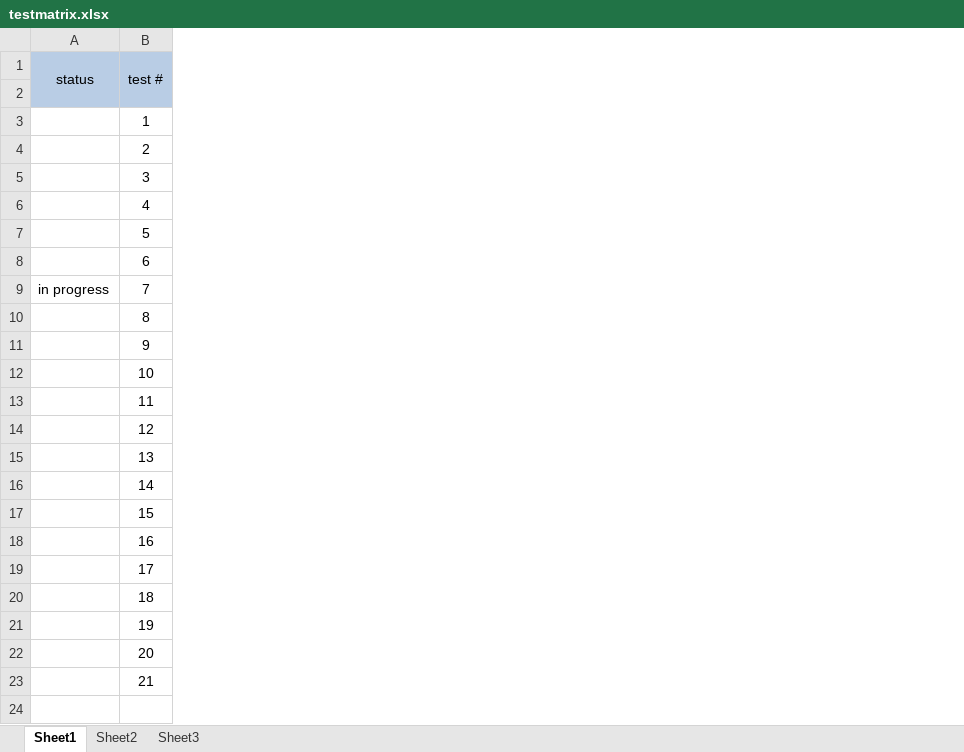
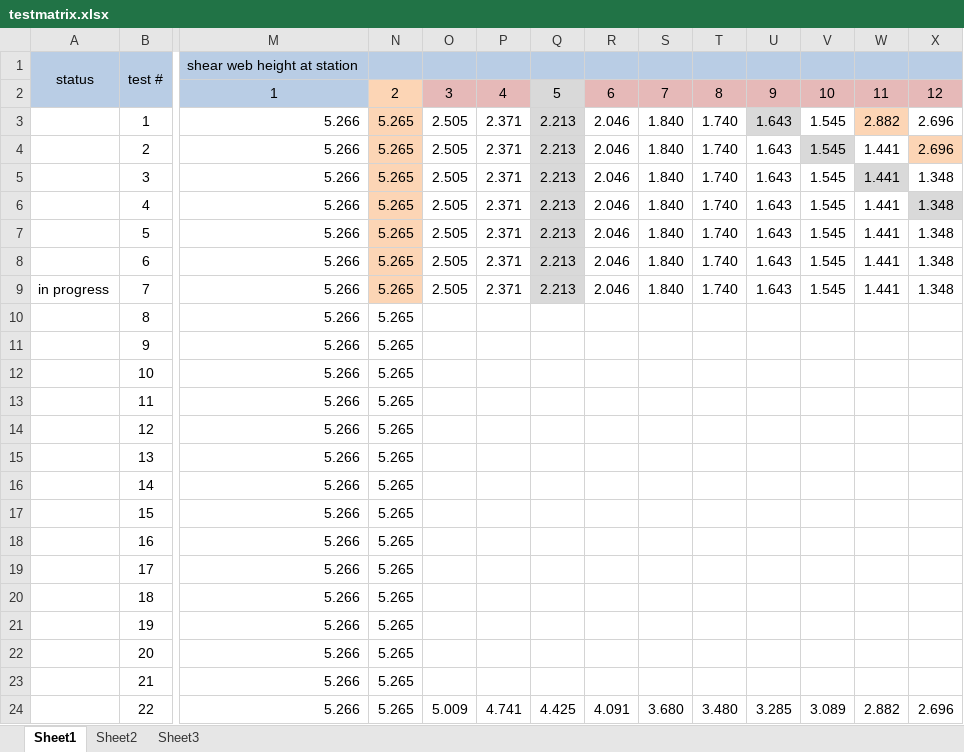
Before and after one commit to perryjohnson/spardesign, an Excel workbook: testmatrix.xlsx, sheet Sheet1, drawn as a sheet; only a part is shown, gaps mark what is left out; values as stored, in another font and other column widths than the file's, no borders; rows hold the shown columns only; the diff covers the shown part only; the diff names each change by its address in the sheet, - before the commit and + after, or states it on an @@ line.

```diff
--- a/testmatrix.xlsx (sheet Sheet1)
+++ b/testmatrix.xlsx (sheet Sheet1)
+column M, rows 1-23: shear web height at station | 1 | 5.266 | 5.266 | 5.266 | 5.266 | 5.266 | 5.266 | 5.266 | 5.266 | 5.266 | 5.266 | 5.266 | 5.266 | 5.266 | 5.266 | 5.266 | 5.266 | 5.266 | 5.266 | 5.266 | 5.266 | 5.266
+column N, rows 2-23: 2 | 5.265 | 5.265 | 5.265 | 5.265 | 5.265 | 5.265 | 5.265 | 5.265 | 5.265 | 5.265 | 5.265 | 5.265 | 5.265 | 5.265 | 5.265 | 5.265 | 5.265 | 5.265 | 5.265 | 5.265 | 5.265
+column O, rows 2-9: 3 | 2.505 | 2.505 | 2.505 | 2.505 | 2.505 | 2.505 | 2.505
+column P, rows 2-9: 4 | 2.371 | 2.371 | 2.371 | 2.371 | 2.371 | 2.371 | 2.371
+column Q, rows 2-9: 5 | 2.213 | 2.213 | 2.213 | 2.213 | 2.213 | 2.213 | 2.213
+column R, rows 2-9: 6 | 2.046 | 2.046 | 2.046 | 2.046 | 2.046 | 2.046 | 2.046
+column S, rows 2-9: 7 | 1.840 | 1.840 | 1.840 | 1.840 | 1.840 | 1.840 | 1.840
+column T, rows 2-9: 8 | 1.740 | 1.740 | 1.740 | 1.740 | 1.740 | 1.740 | 1.740
+column U, rows 2-9: 9 | 1.643 | 1.643 | 1.643 | 1.643 | 1.643 | 1.643 | 1.643
+column V, rows 2-9: 10 | 1.545 | 1.545 | 1.545 | 1.545 | 1.545 | 1.545 | 1.545
+column W, rows 2-9: 11 | 2.882 | 1.441 | 1.441 | 1.441 | 1.441 | 1.441 | 1.441
+column X, rows 2-9: 12 | 2.696 | 2.696 | 1.348 | 1.348 | 1.348 | 1.348 | 1.348
+row 24:  | 22 | 5.266 | 5.265 | 5.009 | 4.741 | 4.425 | 4.091 | 3.680 | 3.480 | 3.285 | 3.089 | 2.882 | 2.696
```
Also changed, not shown: 12 added columns elsewhere in this sheet, 4 other files.
